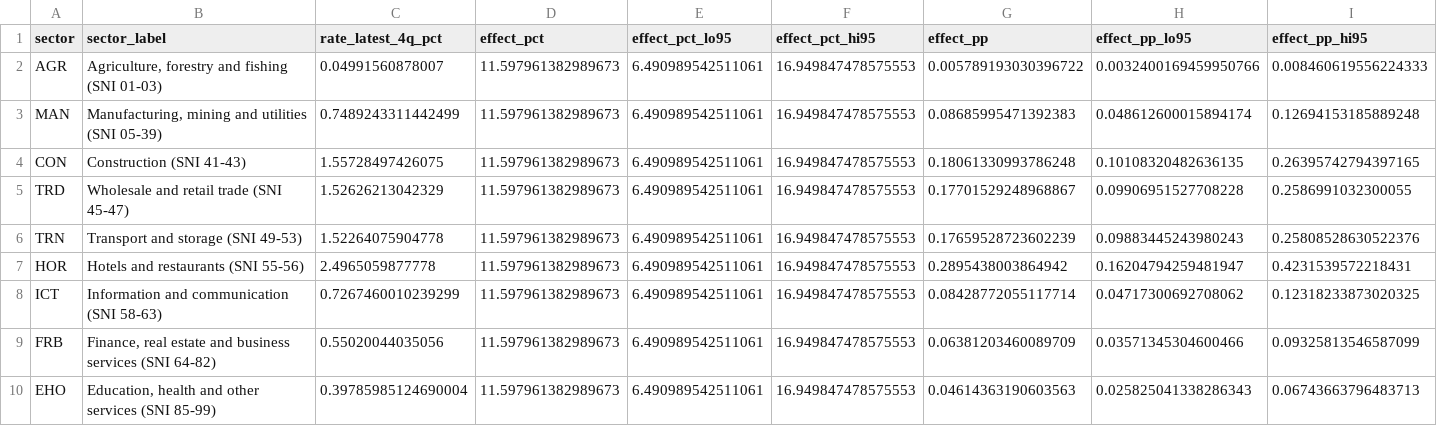
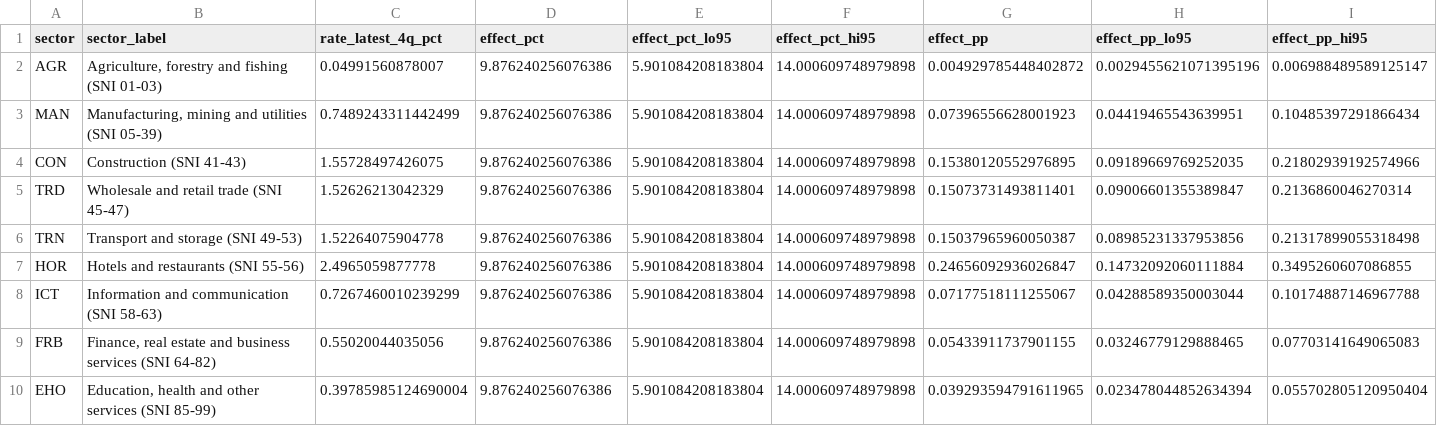
Before and after one commit to davka99/se-bankruptcy-stress-scenarios, a CSV file: reports/tables/elasticity.csv, drawn as a sheet.

```diff
--- a/reports/tables/elasticity.csv
+++ b/reports/tables/elasticity.csv
@@ -1,10 +1,10 @@
 sector,sector_label,rate_latest_4q_pct,effect_pct,effect_pct_lo95,effect_pct_hi95,effect_pp,effect_pp_lo95,effect_pp_hi95
-AGR,"Agriculture, forestry and fishing (SNI 01-03)",0.04991560878007,11.597961382989673,6.490989542511061,16.949847478575553,0.005789193030396722,0.0032400169459950766,0.008460619556224333
-MAN,"Manufacturing, mining and utilities (SNI 05-39)",0.7489243311442499,11.597961382989673,6.490989542511061,16.949847478575553,0.08685995471392383,0.048612600015894174,0.12694153185889248
-CON,Construction (SNI 41-43),1.55728497426075,11.597961382989673,6.490989542511061,16.949847478575553,0.18061330993786248,0.10108320482636135,0.26395742794397165
-TRD,Wholesale and retail trade (SNI 45-47),1.52626213042329,11.597961382989673,6.490989542511061,16.949847478575553,0.17701529248968867,0.09906951527708228,0.2586991032300055
-TRN,Transport and storage (SNI 49-53),1.52264075904778,11.597961382989673,6.490989542511061,16.949847478575553,0.17659528723602239,0.09883445243980243,0.25808528630522376
-HOR,Hotels and restaurants (SNI 55-56),2.4965059877778,11.597961382989673,6.490989542511061,16.949847478575553,0.2895438003864942,0.16204794259481947,0.4231539572218431
-ICT,Information and communication (SNI 58-63),0.7267460010239299,11.597961382989673,6.490989542511061,16.949847478575553,0.08428772055117714,0.04717300692708062,0.12318233873020325
-FRB,"Finance, real estate and business services (SNI 64-82)",0.55020044035056,11.597961382989673,6.490989542511061,16.949847478575553,0.06381203460089709,0.03571345304600466,0.09325813546587099
-EHO,"Education, health and other services (SNI 85-99)",0.39785985124690004,11.597961382989673,6.490989542511061,16.949847478575553,0.04614363190603563,0.025825041338286343,0.06743663796483713
+AGR,"Agriculture, forestry and fishing (SNI 01-03)",0.04991560878007,9.876240256076386,5.901084208183804,14.000609748979898,0.004929785448402872,0.0029455621071395196,0.006988489589125147
+MAN,"Manufacturing, mining and utilities (SNI 05-39)",0.7489243311442499,9.876240256076386,5.901084208183804,14.000609748979898,0.07396556628001923,0.04419465543639951,0.10485397291866434
+CON,Construction (SNI 41-43),1.55728497426075,9.876240256076386,5.901084208183804,14.000609748979898,0.15380120552976895,0.09189669769252035,0.21802939192574966
+TRD,Wholesale and retail trade (SNI 45-47),1.52626213042329,9.876240256076386,5.901084208183804,14.000609748979898,0.15073731493811401,0.09006601355389847,0.2136860046270314
+TRN,Transport and storage (SNI 49-53),1.52264075904778,9.876240256076386,5.901084208183804,14.000609748979898,0.15037965960050387,0.08985231337953856,0.21317899055318498
+HOR,Hotels and restaurants (SNI 55-56),2.4965059877778,9.876240256076386,5.901084208183804,14.000609748979898,0.24656092936026847,0.14732092060111884,0.3495260607086855
+ICT,Information and communication (SNI 58-63),0.7267460010239299,9.876240256076386,5.901084208183804,14.000609748979898,0.07177518111255067,0.04288589350003044,0.10174887146967788
+FRB,"Finance, real estate and business services (SNI 64-82)",0.55020044035056,9.876240256076386,5.901084208183804,14.000609748979898,0.05433911737901155,0.03246779129888465,0.07703141649065083
+EHO,"Education, health and other services (SNI 85-99)",0.39785985124690004,9.876240256076386,5.901084208183804,14.000609748979898,0.039293594791611965,0.023478044852634394,0.055702805120950404
```
Also changed, not shown: reports/tables/coefficients.csv, reports/tables/scenario_rates_overlay.csv, 39 other files.
